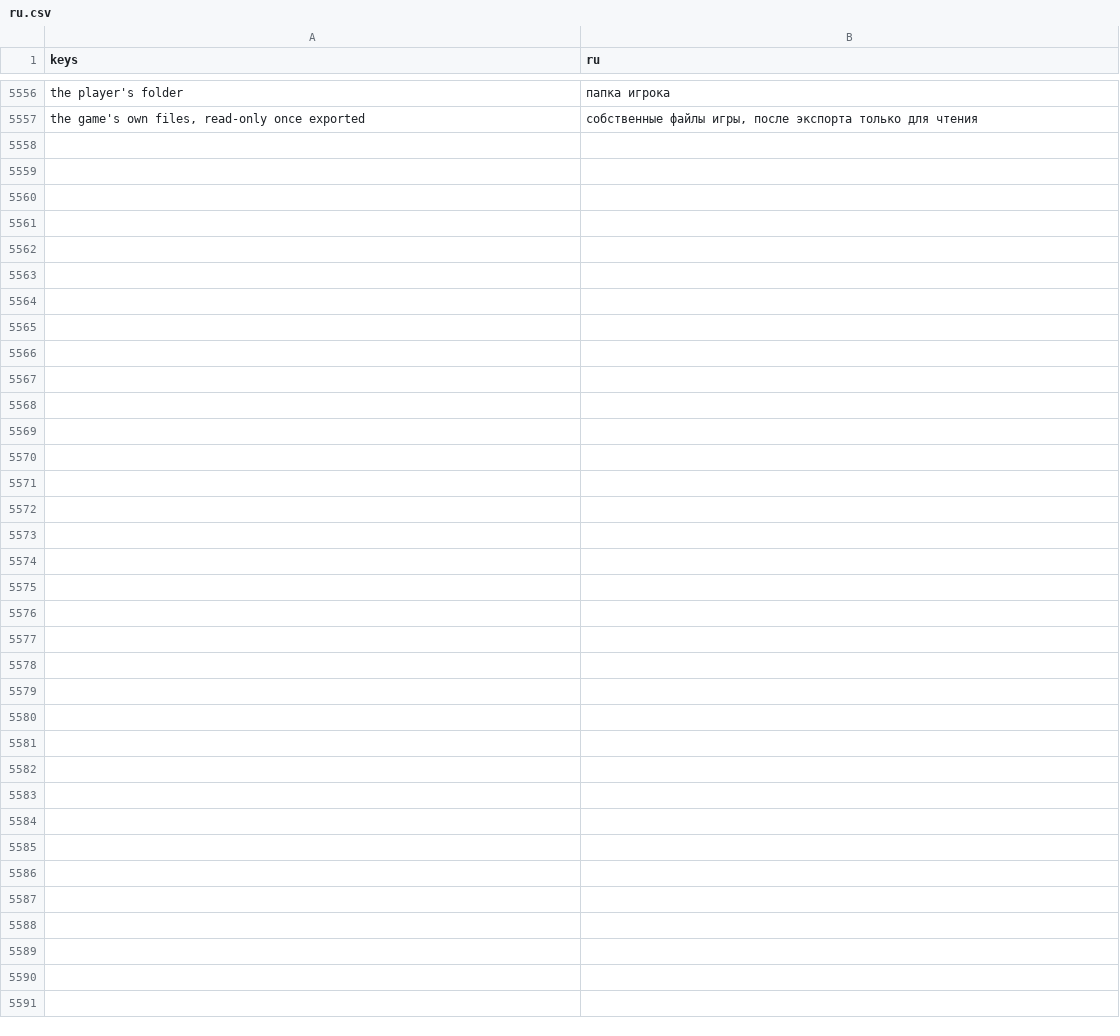
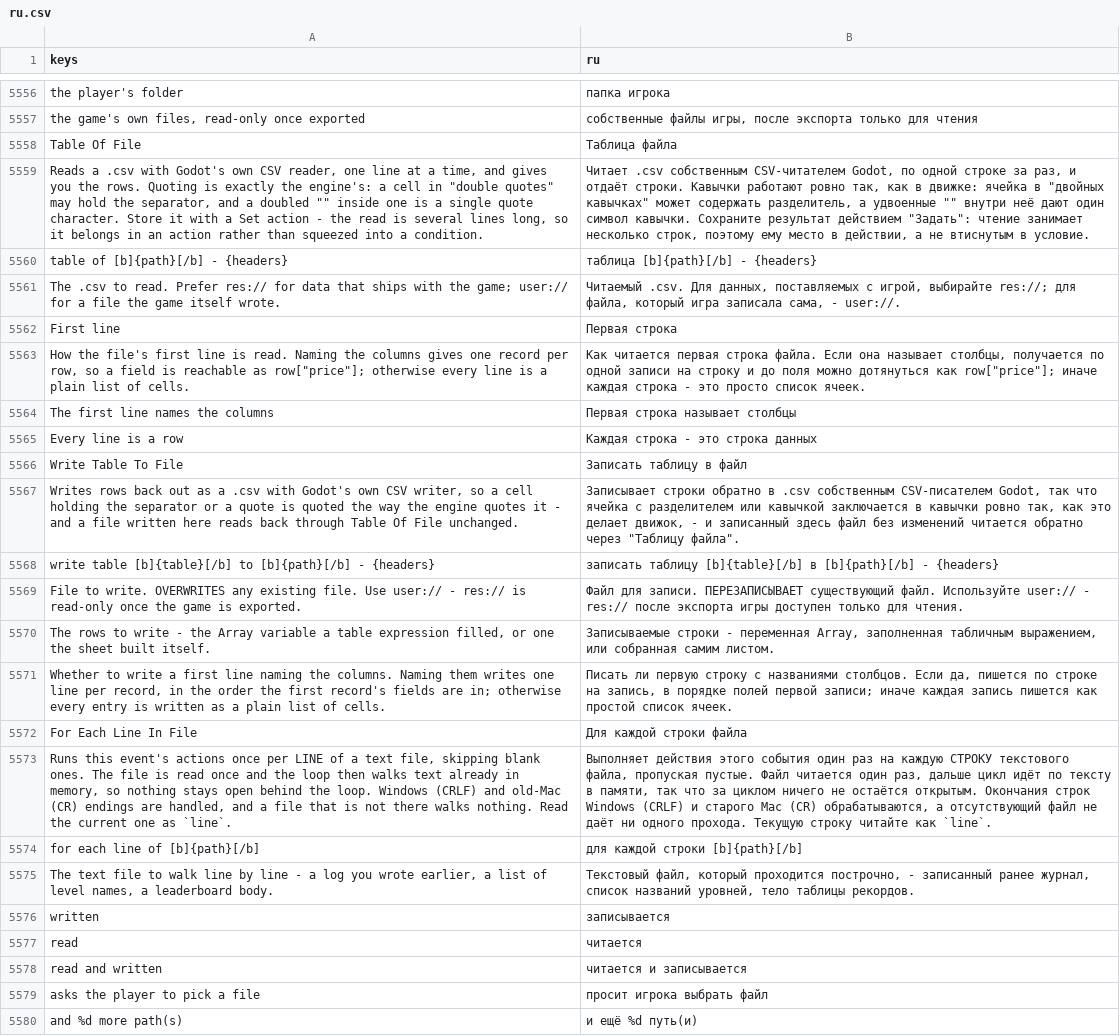
Before and after one commit to SalmanShhh/Godot-EventSheet-Visual-Scripting, a CSV file: addons/eventsheet/translations/ru.csv, drawn as a sheet; only a part is shown, gaps mark what is left out; the diff names each change by its address in the sheet, - before the commit and + after, or states it on an @@ line.

Commit message:
feat(files): the engine's own CSV reader as a sentence, and the files band
Table Of File reads a .csv with FileAccess.get_csv_line - Godot's own reader,
one line at a time, no new parser - so its quoting is whatever the engine does
with a quote. Its First line parameter is a stated choice: the first line names
the columns (one record per row) or every line is a row, which is what a
headerless export needs and what the shipped Table From File cannot say. It
compiles to a lambda called on the spot, because an expression field holds one
expression and a loop is not one, and the compiler indents its body like any
other multi-line action's.

Write Table To File is its inverse through store_csv_line, so a file read by one
and written by the other comes back byte for byte - asserted on the file's own
bytes. For Each Line In File walks a text file in the loop lane, the line riding
as `line`.

The shipped Table From File, Table From Text, Column Of Table and Row Where are
untouched: a shipped ace_id and its template are a compatibility promise, so the
engine-reader pair sits beside them and the guide says which to pick.

The head now carries a files band: every path the sheet's own rows hold, exactly
as the row holds it, with one word for what it does to it - written, read, or
read and written. A row that stops to ask the player for a file says so once.
Derived rather than listed: path fields are found by the hint every path field
carries, a path quoted inside an expression or a verbatim block is found by
reading the row's own emitted line, and the write/read question is answered by
the engine calls that line makes. Band scale law, joined from rows already in
memory.

Two gates gained a case they could not see: the params dialog's IN CODE echo now
collapses a stated choice before filling it (it was reading out the template's
own {?key=word} marks, which the shipped Read Text File (or a fallback) also
showed), and the builtin-ACE compile gate now indents every line of a
multi-statement expression the way the compiler does.

```diff
--- a/addons/eventsheet/translations/ru.csv
+++ b/addons/eventsheet/translations/ru.csv
+row 5558: Table Of File | Таблица файла
+row 5559: Reads a .csv with Godot's own CSV reader, one line at a time, and gives you the rows. Quoting is exactly the engine's: a cell in "double quotes" may hold the separator, and a doubled "" inside one is a single quote character. Store it with a Set action - the read is several lines long, so it belongs in an action rather than squeezed into a condition. | Читает .csv собственным CSV-читателем Godot, по одной строке за раз, и отдаёт строки. Кавычки работают ровно так, как в движке: ячейка в "двойных кавычках" может содержать разделитель, а удвоенные "" внутри неё дают один символ кавычки. Сохраните результат действием "Задать": чтение занимает несколько строк, поэтому ему место в действии, а не втиснутым в условие.
+row 5560: table of [b]{path}[/b] - {headers} | таблица [b]{path}[/b] - {headers}
+row 5561: The .csv to read. Prefer res:// for data that ships with the game; user:// for a file the game itself wrote. | Читаемый .csv. Для данных, поставляемых с игрой, выбирайте res://; для файла, который игра записала сама, - user://.
+row 5562: First line | Первая строка
+row 5563: How the file's first line is read. Naming the columns gives one record per row, so a field is reachable as row["price"]; otherwise every line is a plain list of cells. | Как читается первая строка файла. Если она называет столбцы, получается по одной записи на строку и до поля можно дотянуться как row["price"]; иначе каждая строка - это просто список ячеек.
+row 5564: The first line names the columns | Первая строка называет столбцы
+row 5565: Every line is a row | Каждая строка - это строка данных
+row 5566: Write Table To File | Записать таблицу в файл
+row 5567: Writes rows back out as a .csv with Godot's own CSV writer, so a cell holding the separator or a quote is quoted the way the engine quotes it - and a file written here reads back through Table Of File unchanged. | Записывает строки обратно в .csv собственным CSV-писателем Godot, так что ячейка с разделителем или кавычкой заключается в кавычки ровно так, как это делает движок, - и записанный здесь файл без изменений читается обратно через "Таблицу файла".
+row 5568: write table [b]{table}[/b] to [b]{path}[/b] - {headers} | записать таблицу [b]{table}[/b] в [b]{path}[/b] - {headers}
+row 5569: File to write. OVERWRITES any existing file. Use user:// - res:// is read-only once the game is exported. | Файл для записи. ПЕРЕЗАПИСЫВАЕТ существующий файл. Используйте user:// - res:// после экспорта игры доступен только для чтения.
+row 5570: The rows to write - the Array variable a table expression filled, or one the sheet built itself. | Записываемые строки - переменная Array, заполненная табличным выражением, или собранная самим листом.
+row 5571: Whether to write a first line naming the columns. Naming them writes one line per record, in the order the first record's fields are in; otherwise every entry is written as a plain list of cells. | Писать ли первую строку с названиями столбцов. Если да, пишется по строке на запись, в порядке полей первой записи; иначе каждая запись пишется как простой список ячеек.
+row 5572: For Each Line In File | Для каждой строки файла
+row 5573: Runs this event's actions once per LINE of a text file, skipping blank ones. The file is read once and the loop then walks text already in memory, so nothing stays open behind the loop. Windows (CRLF) and old-Mac (CR) endings are handled, and a file that is not there walks nothing. Read the current one as `line`. | Выполняет действия этого события один раз на каждую СТРОКУ текстового файла, пропуская пустые. Файл читается один раз, дальше цикл идёт по тексту в памяти, так что за циклом ничего не остаётся открытым. Окончания строк Windows (CRLF) и старого Mac (CR) обрабатываются, а отсутствующий файл не даёт ни одного прохода. Текущую строку читайте как `line`.
+row 5574: for each line of [b]{path}[/b] | для каждой строки [b]{path}[/b]
+row 5575: The text file to walk line by line - a log you wrote earlier, a list of level names, a leaderboard body. | Текстовый файл, который проходится построчно, - записанный ранее журнал, список названий уровней, тело таблицы рекордов.
+row 5576: written | записывается
+row 5577: read | читается
+row 5578: read and written | читается и записывается
+row 5579: asks the player to pick a file | просит игрока выбрать файл
+row 5580: and %d more path(s) | и ещё %d путь(и)
```
Also changed, not shown: addons/eventsheet/translations/de.csv, addons/eventsheet/translations/es.csv, 24 other files.
